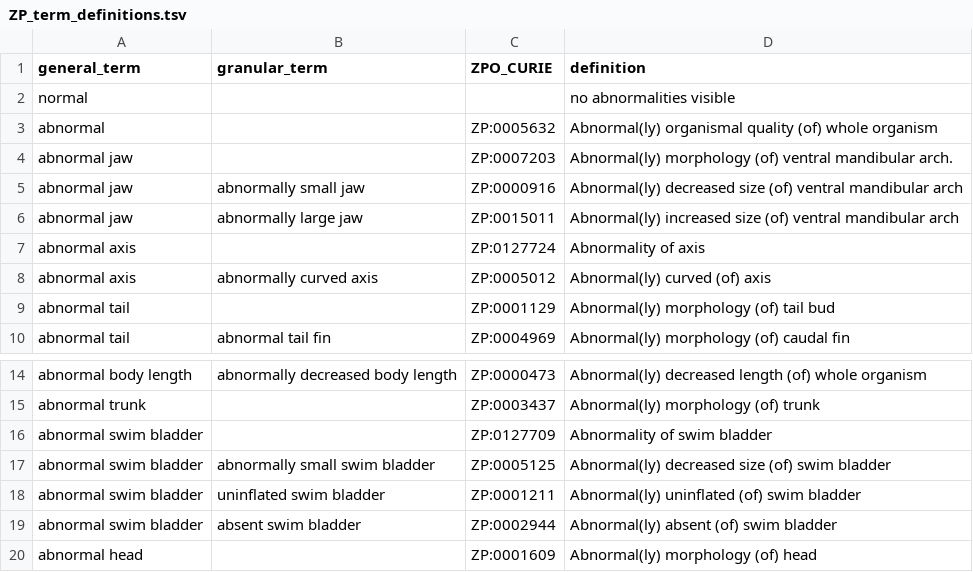
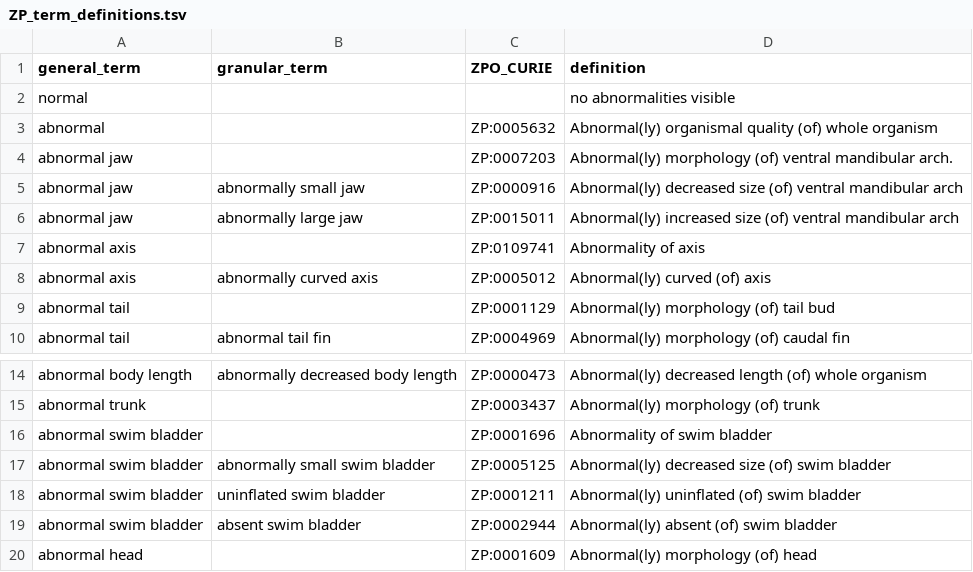
Before and after one commit to diatomsRcool/zebrafish_phenotype_survey, a TSV file: ZP_term_definitions.tsv, drawn as a sheet; only a part is shown, gaps mark what is left out.

Commit message:
replacing incorrect CURIEs for abnormal axis and abnormal swim bladder

```diff
--- a/ZP_term_definitions.tsv
+++ b/ZP_term_definitions.tsv
@@ -6,3 +6,3 @@ abnormal jaw	abnormally small jaw	ZP:0000916	Abnormal(ly) decreased size (of) ve
 abnormal jaw	abnormally large jaw	ZP:0015011	Abnormal(ly) increased size (of) ventral mandibular arch
-abnormal axis		ZP:0127724	Abnormality of axis
+abnormal axis		ZP:0109741	Abnormality of axis
 abnormal axis	abnormally curved axis	ZP:0005012	Abnormal(ly) curved (of) axis
@@ -15,3 +15,3 @@ abnormal body length	abnormally decreased body length	ZP:0000473	Abnormal(ly) de
 abnormal trunk		ZP:0003437	Abnormal(ly) morphology (of) trunk
-abnormal swim bladder		ZP:0127709	Abnormality of swim bladder
+abnormal swim bladder		ZP:0001696	Abnormality of swim bladder
 abnormal swim bladder	abnormally small swim bladder	ZP:0005125	Abnormal(ly) decreased size (of) swim bladder
```
Also changed, not shown: Zebrafish_Screening_Survey_1_summary_by_annotator.tsv, Zebrafish_Screening_Survey_2_summary_by_annotator.tsv.
